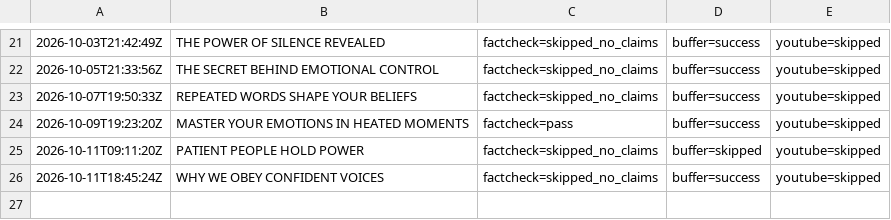
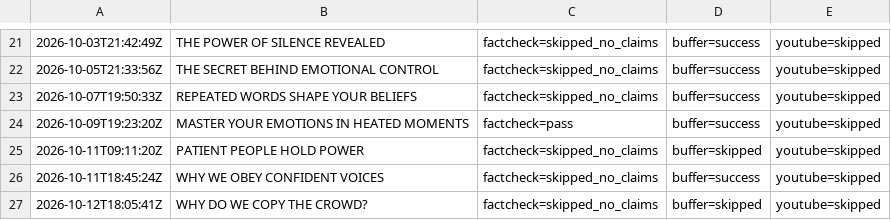
Before and after one commit to oceanfarm1992-design/Auto-Video-Flows, a CSV file: logs/history_power_psychology.csv, drawn as a sheet; only a part is shown, gaps mark what is left out.

```diff
--- a/logs/history_power_psychology.csv
+++ b/logs/history_power_psychology.csv
@@ -26 +26,2 @@
 2026-10-11T18:45:24Z,"WHY WE OBEY CONFIDENT VOICES",factcheck=skipped_no_claims,buffer=success,youtube=skipped
+2026-10-12T18:05:41Z,"WHY DO WE COPY THE CROWD?",factcheck=skipped_no_claims,buffer=skipped,youtube=skipped
```
Also changed, not shown: 1 other file.
